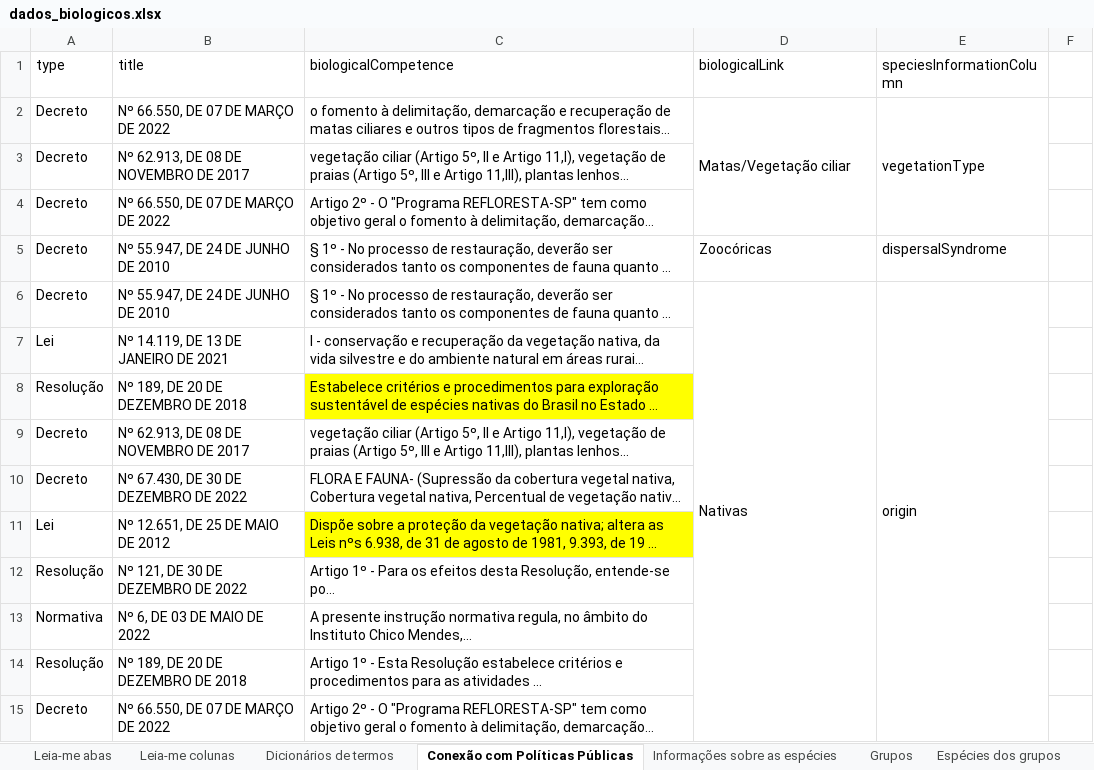
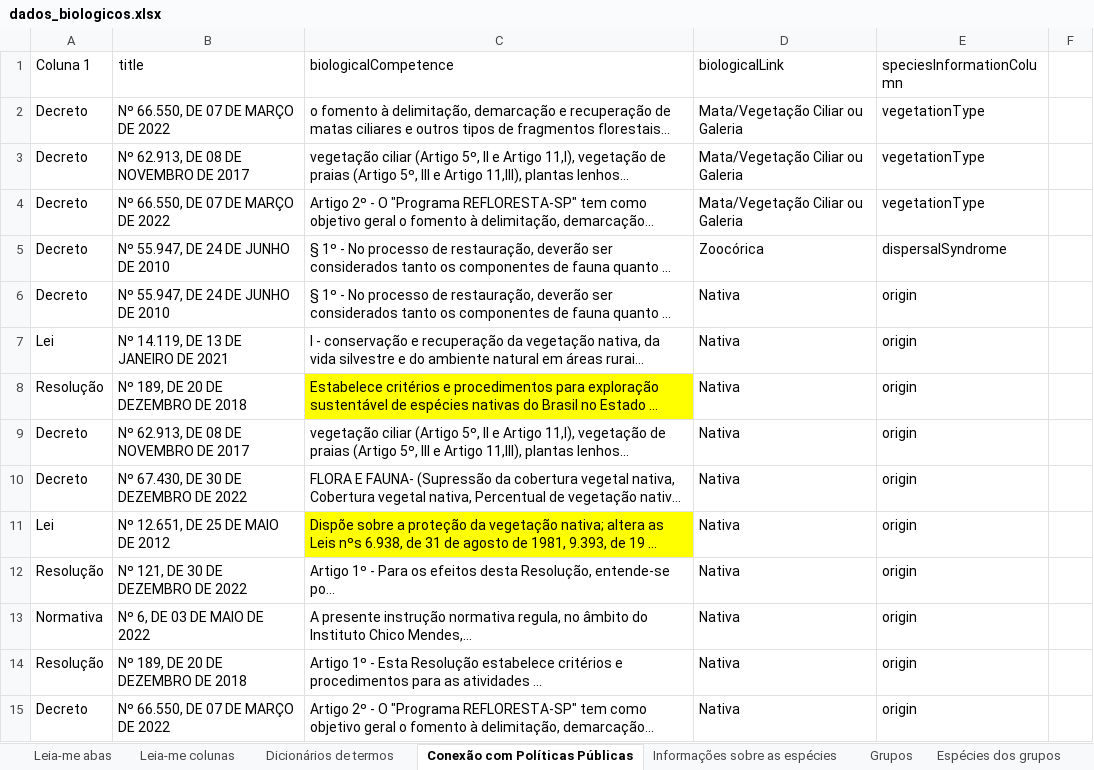
Before and after one commit to charlon-156/db_biota_sociobio, an Excel workbook: docs/dados_biologicos.xlsx, sheet Conexão com Políticas Públicas, drawn as a sheet; only a part is shown; long unchanged cells end in …; values as stored, in another font and other column widths than the file's, no borders; charts and pictures and table styles not drawn; the diff covers the shown part only; the diff names each change by its address in the sheet, - before the commit and + after, or states it on an @@ line.

```diff
--- a/docs/dados_biologicos.xlsx (sheet Conexão com Políticas Públicas)
+++ b/docs/dados_biologicos.xlsx (sheet Conexão com Políticas Públicas)
-A1: type
+A1: Coluna 1
-D2 (biologicalLink): Matas/Vegetação ciliar
+D2 (biologicalLink): Mata/Vegetação Ciliar ou Galeria
-D2:D4 merged
-E2:E4 merged
-D3:D4 (biologicalLink): (empty)
+D3:D4 (biologicalLink): Mata/Vegetação Ciliar ou Galeria
-E3:E4 (speciesInformationColumn): (empty)
+E3:E4 (speciesInformationColumn): vegetationType
-D5 (biologicalLink): Zoocóricas
+D5 (biologicalLink): Zoocórica
-D6 (biologicalLink): Nativas
+D6 (biologicalLink): Nativa
-D6:D16 merged
-E6:E16 merged
-D7:D15 (biologicalLink): (empty)
+D7:D15 (biologicalLink): Nativa
-E7:E15 (speciesInformationColumn): (empty)
+E7:E15 (speciesInformationColumn): origin
```
Also changed, not shown: 2 removed rows, 59 edited cells, cell formats and merged cells elsewhere in this sheet, sheet Espécies dos grupos, sheet Informações sobre as espécies, sheet Grupos, sheet Usos das espécies, hidden cells, charts or pictures, 3 other files.
